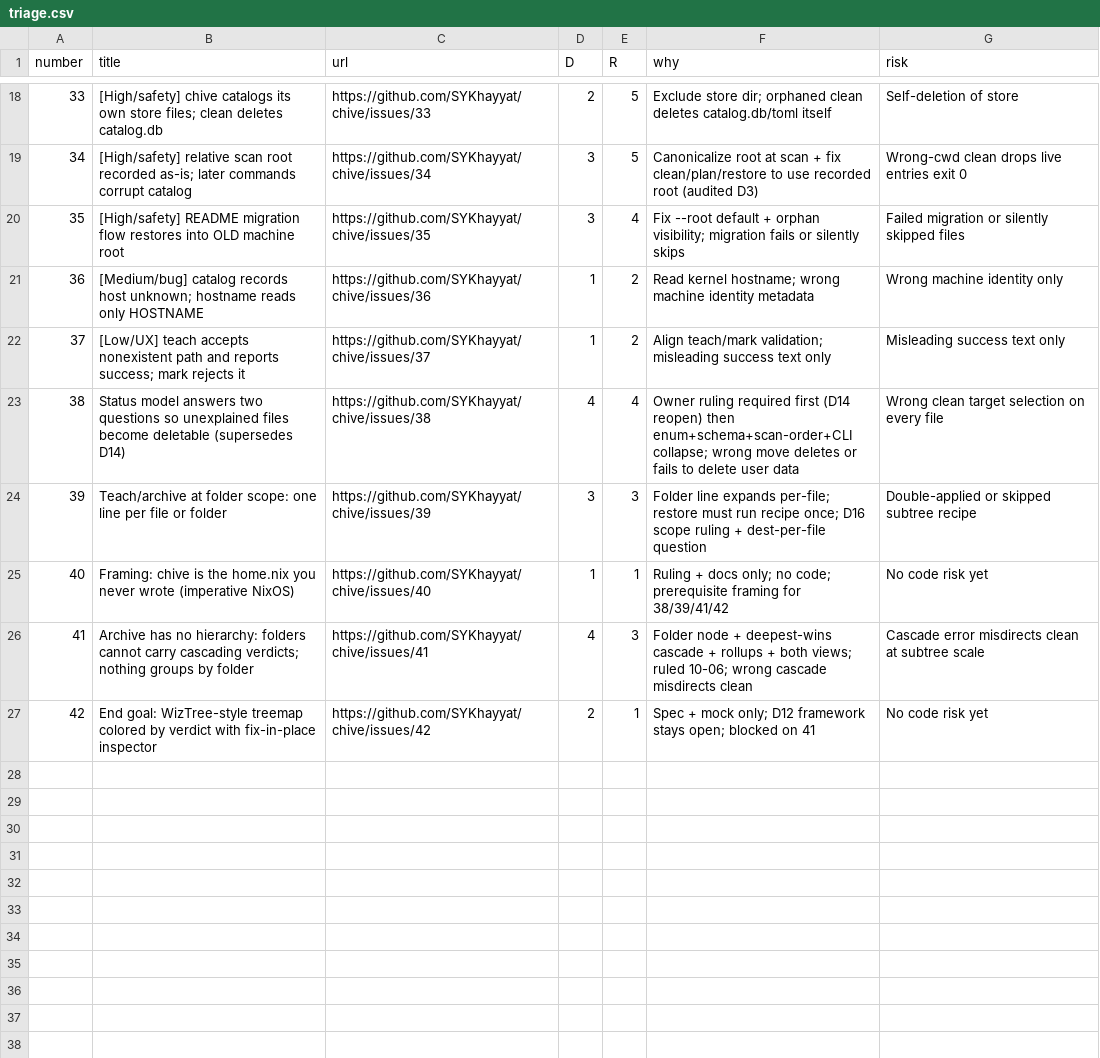
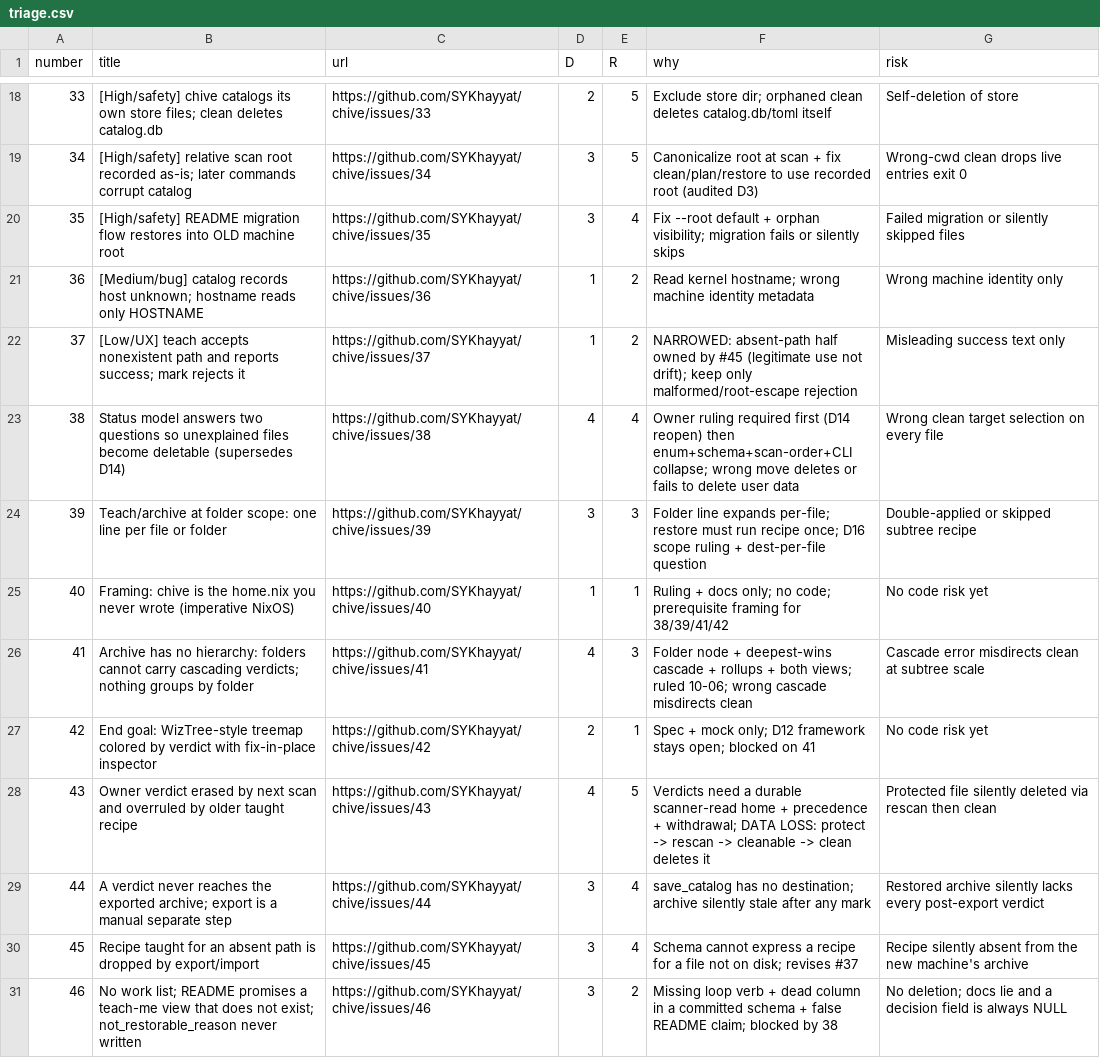
Before and after one commit to SYKhayyat/chive, a CSV file: triage.csv, drawn as a sheet; only a part is shown, gaps mark what is left out.

Commit message:
audit: owner intent is not durable, ordered, or exported (#43-#46)
Audited the codebase against the stated purpose -- three states, a verb to
change which state, a verb to say how to restore, and a rebuild that uses
it -- and filed what has to change. All four share one root: the model
claims more than the code carries.

#43 (Critical, Phase 1) mark writes only to the catalog that scan replaces,
  and never touches recipes.toml, so scan rule 2 re-applies the taught
  recipe over the newer verdict. Owner ruling needed on whether a later
  mark beats an earlier teach (amends D16). The data-loss chain is the
  reason this is safety, not correctness: mark protected -> rescan ->
  cleanable -> clean deletes it. No teach --remove / mark --clear either,
  so a verdict cannot be withdrawn at all.

  The existing test is why this survived: mark_and_teach_round_trip_
  across_reload_tests scopes itself to *reload* and never scans between
  the verb and the assertion. Its third test is named
  mark_clears_a_recipe_so_a_taught_file_can_be_unrestorable_again --
  asserting a capability one scan silently revokes.

#44 (High) save_catalog has no destination parameter, so the committed
  archive is only as current as the last manual `export --to`. Also
  target-state.md:230 promises scan writes to a user-specified path,
  which no flag implements.

#45 (High) a recipe taught for an absent path lives only in recipes.toml
  and is dropped by export/import. This NARROWS #37: rejecting the path
  would refuse the core workflow (teaching for a file you have not
  created yet), so the schema has to express it instead.

#46 (Medium, Phase 4) no work list -- the see-it/teach-it loop has no
  verb, README.md:61 documents a "teach me" view that does not exist,
  and not_restorable_reason is in the model, both schemas and the spec
  while every construction site writes None.

No code. PLAN.md and triage.csv updated; #37 marked narrowed per
AI_ISSUE_ROUTING.md:19 rather than closed.

```diff
--- a/triage.csv
+++ b/triage.csv
@@ -21,3 +21,3 @@ number,title,url,D,R,why,risk
 36,[Medium/bug] catalog records host unknown; hostname reads only HOSTNAME,https://github.com/SYKhayyat/chive/issues/36,1,2,Read kernel hostname; wrong machine identity metadata,Wrong machine identity only
-37,[Low/UX] teach accepts nonexistent path and reports success; mark rejects it,https://github.com/SYKhayyat/chive/issues/37,1,2,Align teach/mark validation; misleading success text only,Misleading success text only
+37,[Low/UX] teach accepts nonexistent path and reports success; mark rejects it,https://github.com/SYKhayyat/chive/issues/37,1,2,NARROWED: absent-path half owned by #45 (legitimate use not drift); keep only malformed/root-escape rejection,Misleading success text only
 38,Status model answers two questions so unexplained files become deletable (supersedes D14),https://github.com/SYKhayyat/chive/issues/38,4,4,Owner ruling required first (D14 reopen) then enum+schema+scan-order+CLI collapse; wrong move deletes or fails to delete user data,Wrong clean target selection on every file
@@ -27 +27,5 @@ number,title,url,D,R,why,risk
 42,End goal: WizTree-style treemap colored by verdict with fix-in-place inspector,https://github.com/SYKhayyat/chive/issues/42,2,1,Spec + mock only; D12 framework stays open; blocked on 41,No code risk yet
+43,Owner verdict erased by next scan and overruled by older taught recipe,https://github.com/SYKhayyat/chive/issues/43,4,5,Verdicts need a durable scanner-read home + precedence + withdrawal; DATA LOSS: protect -> rescan -> cleanable -> clean deletes it,Protected file silently deleted via rescan then clean
+44,A verdict never reaches the exported archive; export is a manual separate step,https://github.com/SYKhayyat/chive/issues/44,3,4,save_catalog has no destination; archive silently stale after any mark,Restored archive silently lacks every post-export verdict
+45,Recipe taught for an absent path is dropped by export/import,https://github.com/SYKhayyat/chive/issues/45,3,4,Schema cannot express a recipe for a file not on disk; revises #37,Recipe silently absent from the new machine's archive
+46,No work list; README promises a teach-me view that does not exist; not_restorable_reason never written,https://github.com/SYKhayyat/chive/issues/46,3,2,Missing loop verb + dead column in a committed schema + false README claim; blocked by 38,No deletion; docs lie and a decision field is always NULL
```
Also changed, not shown: 1 other file.
